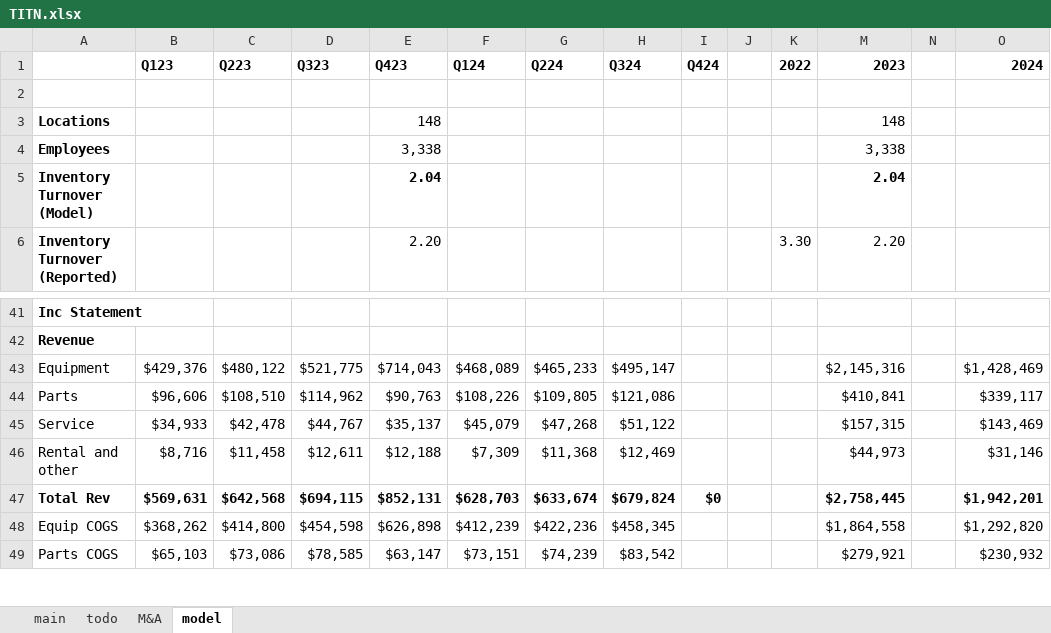
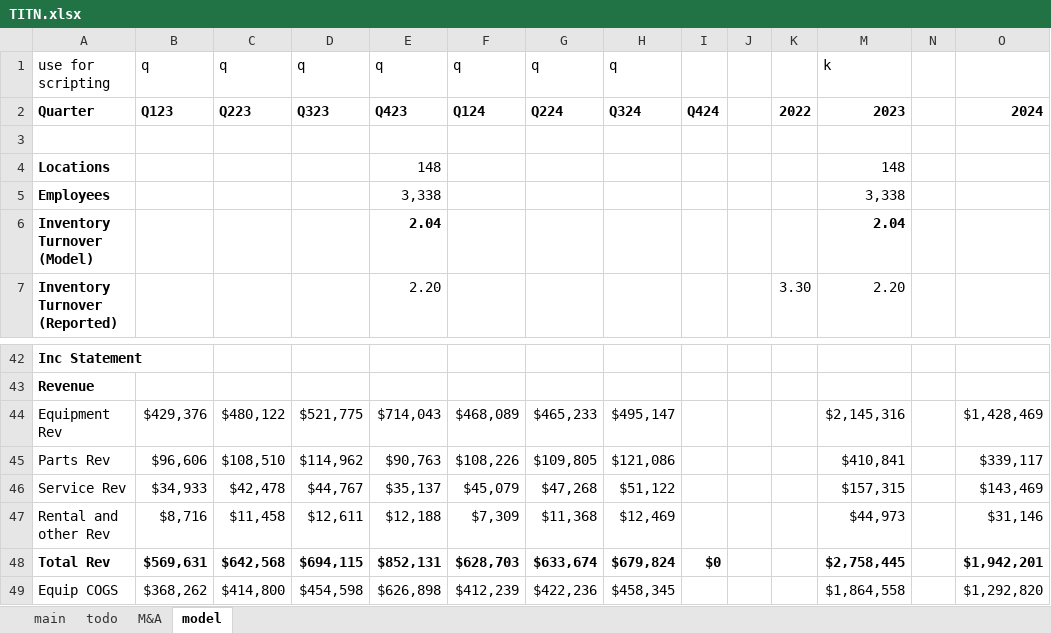
Before and after one commit to cchristner/models, an Excel workbook: TITN/TITN.xlsx, sheet model, drawn as a sheet; only a part is shown, gaps mark what is left out; the shorter side is filled out with more unchanged rows; values as stored, in another font and other column widths than the file's, no borders; addresses are those after the commit; the diff names each change by its address in the sheet, - before the commit and + after, or states it on an @@ line.

Commit message:
added titn to script

```diff
--- a/TITN/TITN.xlsx (sheet model)
+++ b/TITN/TITN.xlsx (sheet model)
+row 1: use for scripting | q | q | q | q | q | q | q |  |  |  | k
-A2: (empty)
+A2: Quarter
-A44: Equipment
+A44: Equipment Rev
-A45: Parts
+A45: Parts Rev
-A46: Service
+A46: Service Rev
-A47: Rental and other
+A47: Rental and other Rev
```
Also changed, not shown: formulas that keep their value, 1 other file.
